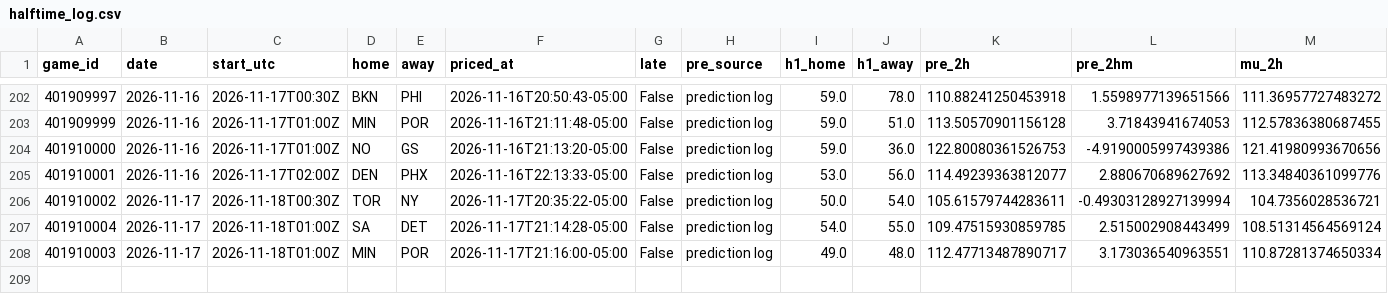
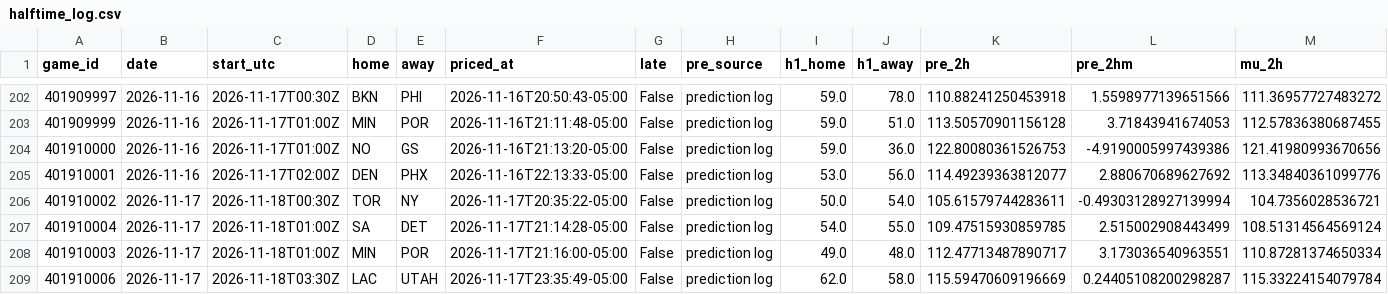
Before and after one commit to quintonmwilson/nba-model, a CSV file: model/halftime_log.csv, drawn as a sheet; only a part is shown, gaps mark what is left out; rows hold the shown columns only; the diff names each change by its address in the sheet, - before the commit and + after, or states it on an @@ line.

```diff
--- a/model/halftime_log.csv
+++ b/model/halftime_log.csv
+row 209: 401910006 | 2026-11-17 | 2026-11-18T03:30Z | LAC | UTAH | 2026-11-17T23:35:49-05:00 | False | prediction log | 62.0 | 58.0 | 115.59470609196669 | 0.24405108200298287 | 115.33224154079784
```
Also changed, not shown: 1 other file.
